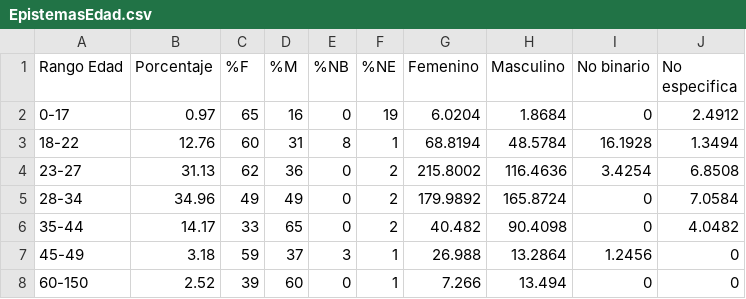
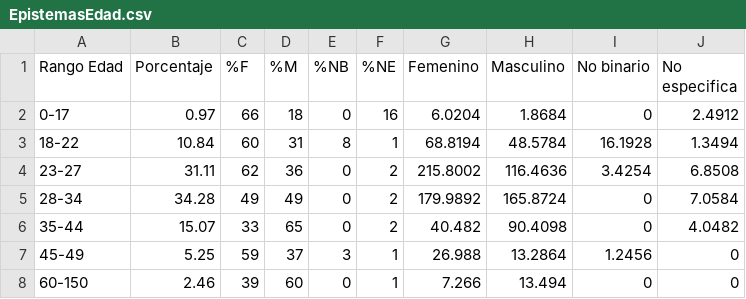
Before and after one commit to BraeuNerd/EpisMediaKit, a CSV file: shinydash/data/EpistemasEdad.csv, drawn as a sheet.

```diff
--- a/shinydash/data/EpistemasEdad.csv
+++ b/shinydash/data/EpistemasEdad.csv
@@ -1,8 +1,8 @@
 Rango Edad,Porcentaje,%F,%M,%NB,%NE,Femenino,Masculino,No binario,No especifica
-0-17,0.97,65,16,0,19,6.0204,1.8684,0,2.4912
-18-22,12.76,60,31,8,1,68.8194,48.5784,16.1928,1.3494
-23-27,31.13,62,36,0,2,215.8002,116.4636,3.4254,6.8508
-28-34,34.96,49,49,0,2,179.9892,165.8724,0,7.0584
-35-44,14.17,33,65,0,2,40.482,90.4098,0,4.0482
-45-49,3.18,59,37,3,1,26.988,13.2864,1.2456,0
-60-150,2.52,39,60,0,1,7.266,13.494,0,0
+0-17,0.97,66,18,0,16,6.0204,1.8684,0,2.4912
+18-22,10.84,60,31,8,1,68.8194,48.5784,16.1928,1.3494
+23-27,31.11,62,36,0,2,215.8002,116.4636,3.4254,6.8508
+28-34,34.28,49,49,0,2,179.9892,165.8724,0,7.0584
+35-44,15.07,33,65,0,2,40.482,90.4098,0,4.0482
+45-49,5.25,59,37,3,1,26.988,13.2864,1.2456,0
+60-150,2.46,39,60,0,1,7.266,13.494,0,0
```
Also changed, not shown: shinydash/data/EpistemasPaisStr.csv, shinydash/data/EpistemasRedes.csv, 3 other files.
